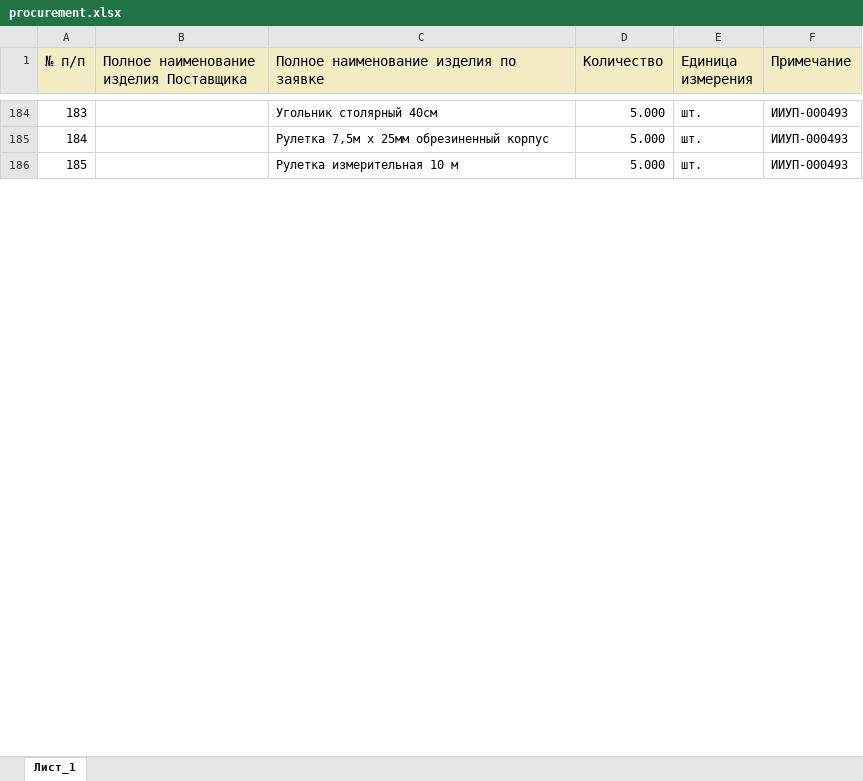
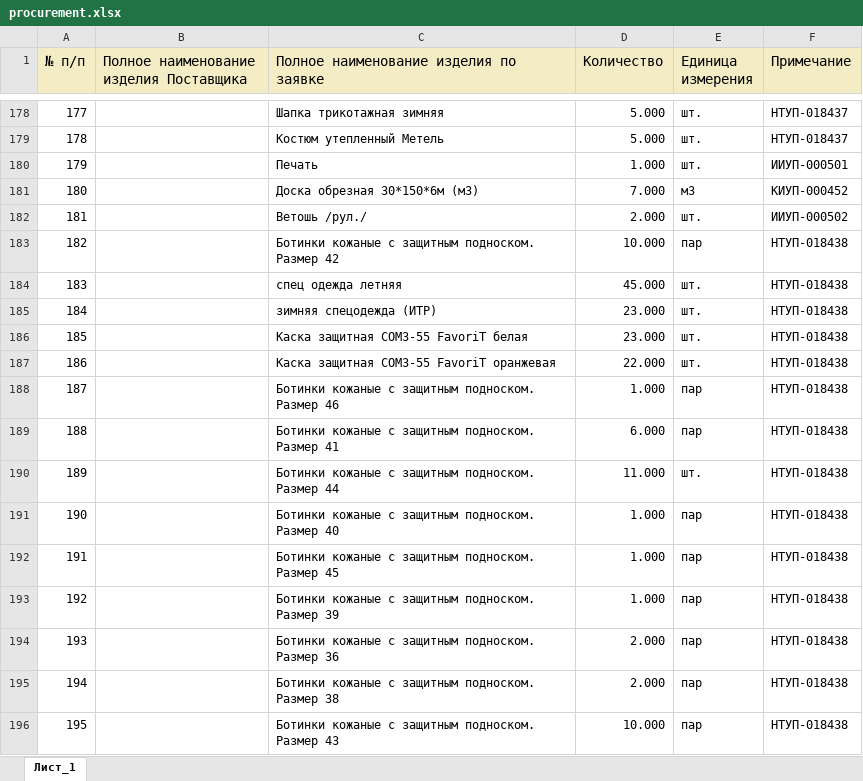
Before and after one commit to New-Technologies123/ruAstro, an Excel workbook: public/procurement.xlsx, sheet Лист_1, drawn as a sheet; only a part is shown, gaps mark what is left out; values as stored, in another font and other column widths than the file's, no borders; removed rows and columns are numbered as before the commit, all else as after; the diff covers the shown part only; the diff names each change by its address in the sheet, - before the commit and + after, or states it on an @@ line.

```diff
--- a/public/procurement.xlsx (sheet Лист_1)
+++ b/public/procurement.xlsx (sheet Лист_1)
@@ column A (№ п/п) renumbered between rows 5 and 249 @@
-C178: Угольник столярный 40см
+C178: Шапка трикотажная зимняя
-F178 (Примечание): ИИУП-000493
+F178 (Примечание): НТУП-018437
-row 185: 184 |  | Рулетка 7,5м х 25мм обрезиненный корпус | 5.000 | шт. | ИИУП-000493
-C179: Рулетка измерительная 10 м
+C179: Костюм утепленный Метель
-F179 (Примечание): ИИУП-000493
+F179 (Примечание): НТУП-018437
+row 180: 179 |  | Печать | 1.000 | шт. | ИИУП-000501
+row 181: 180 |  | Доска обрезная 30*150*6м (м3) | 7.000 | м3 | КИУП-000452
+row 182: 181 |  | Ветошь /рул./ | 2.000 | шт. | ИИУП-000502
+row 183: 182 |  | Ботинки кожаные с защитным подноском. Размер 42 | 10.000 | пар | НТУП-018438
+row 184: 183 |  | спец одежда летняя | 45.000 | шт. | НТУП-018438
+row 185: 184 |  | зимняя спецодежда (ИТР) | 23.000 | шт. | НТУП-018438
+row 186: 185 |  | Каска защитная СОМ3-55 FavoriT белая | 23.000 | шт. | НТУП-018438
+row 187: 186 |  | Каска защитная СОМ3-55 FavoriT оранжевая | 22.000 | шт. | НТУП-018438
+row 188: 187 |  | Ботинки кожаные с защитным подноском. Размер 46 | 1.000 | пар | НТУП-018438
+row 189: 188 |  | Ботинки кожаные с защитным подноском. Размер 41 | 6.000 | пар | НТУП-018438
+row 190: 189 |  | Ботинки кожаные с защитным подноском. Размер 44 | 11.000 | шт. | НТУП-018438
+row 191: 190 |  | Ботинки кожаные с защитным подноском. Размер 40 | 1.000 | пар | НТУП-018438
+row 192: 191 |  | Ботинки кожаные с защитным подноском. Размер 45 | 1.000 | пар | НТУП-018438
+row 193: 192 |  | Ботинки кожаные с защитным подноском. Размер 39 | 1.000 | пар | НТУП-018438
+row 194: 193 |  | Ботинки кожаные с защитным подноском. Размер 36 | 2.000 | пар | НТУП-018438
+row 195: 194 |  | Ботинки кожаные с защитным подноском. Размер 38 | 2.000 | пар | НТУП-018438
+row 196: 195 |  | Ботинки кожаные с защитным подноском. Размер 43 | 10.000 | пар | НТУП-018438
```
Also changed, not shown: 73 added rows, 22 removed rows, 96 moved rows and 2 edited cells elsewhere in this sheet, 42 other files.
